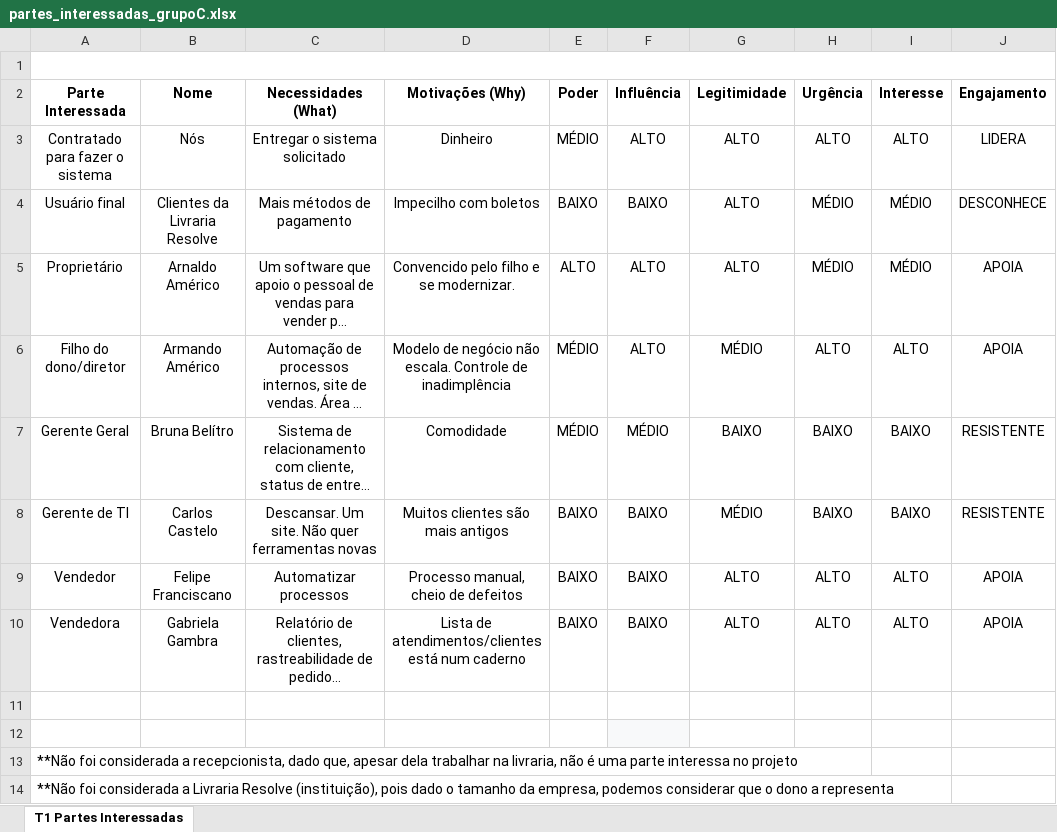
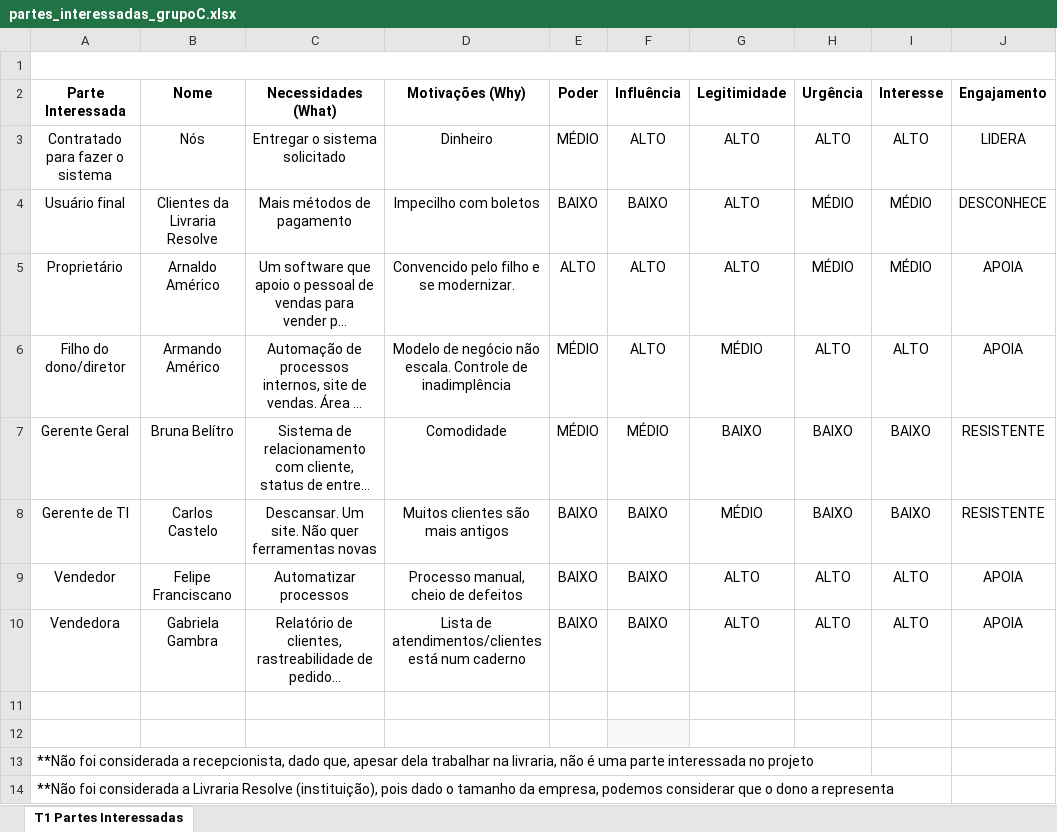
Before and after one commit to mssvivian/Engenharia-de-Software, an Excel workbook: partes_interessadas_grupoC.xlsx, sheet T1 Partes Interessadas, drawn as a sheet; long unchanged cells end in …; values as stored, in another font and other column widths than the file's, no borders; charts and pictures and table styles not drawn; the diff names each change by its address in the sheet, - before the commit and + after, or states it on an @@ line.

Commit message:
Add files via upload

```diff
--- a/partes_interessadas_grupoC.xlsx (sheet T1 Partes Interessadas)
+++ b/partes_interessadas_grupoC.xlsx (sheet T1 Partes Interessadas)
-A13 (Parte Interessada): …uma parte interessa no projeto
+A13 (Parte Interessada): …uma parte interessada no projeto
```
